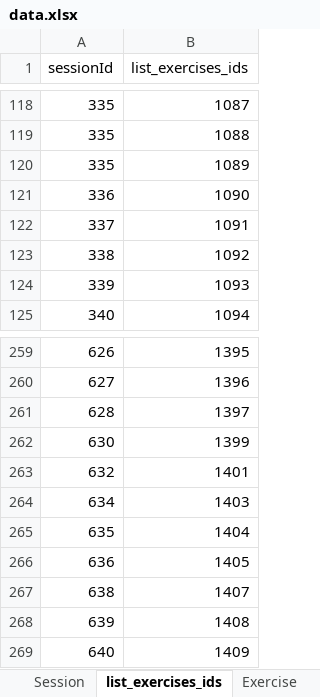
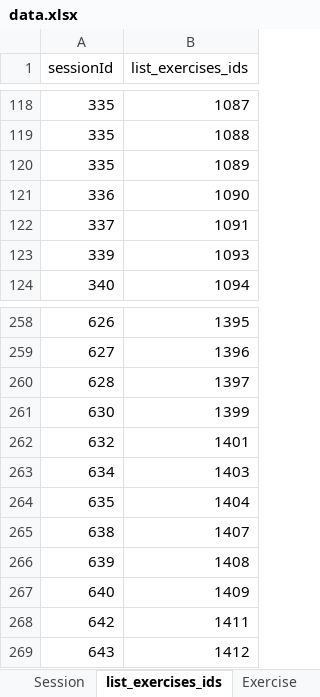
Before and after one commit to ozseadia/COBIMINDEX, an Excel workbook: Data/data.xlsx, sheet list_exercises_ids, drawn as a sheet; only a part is shown, gaps mark what is left out; values as stored, in another font and other column widths than the file's, no borders; removed rows and columns are numbered as before the commit, all else as after; the diff names each change by its address in the sheet, - before the commit and + after, or states it on an @@ line.

```diff
--- a/Data/data.xlsx (sheet list_exercises_ids)
+++ b/Data/data.xlsx (sheet list_exercises_ids)
-row 123: 338 | 1092
-row 266: 636 | 1405
+row 268: 642 | 1411
+row 269: 643 | 1412
```
Also changed, not shown: sheet Session, sheet Exercise, sheet ActionFinish, sheet Questionnaire, Data/acount and passwords.xlsx, 2 other files.
